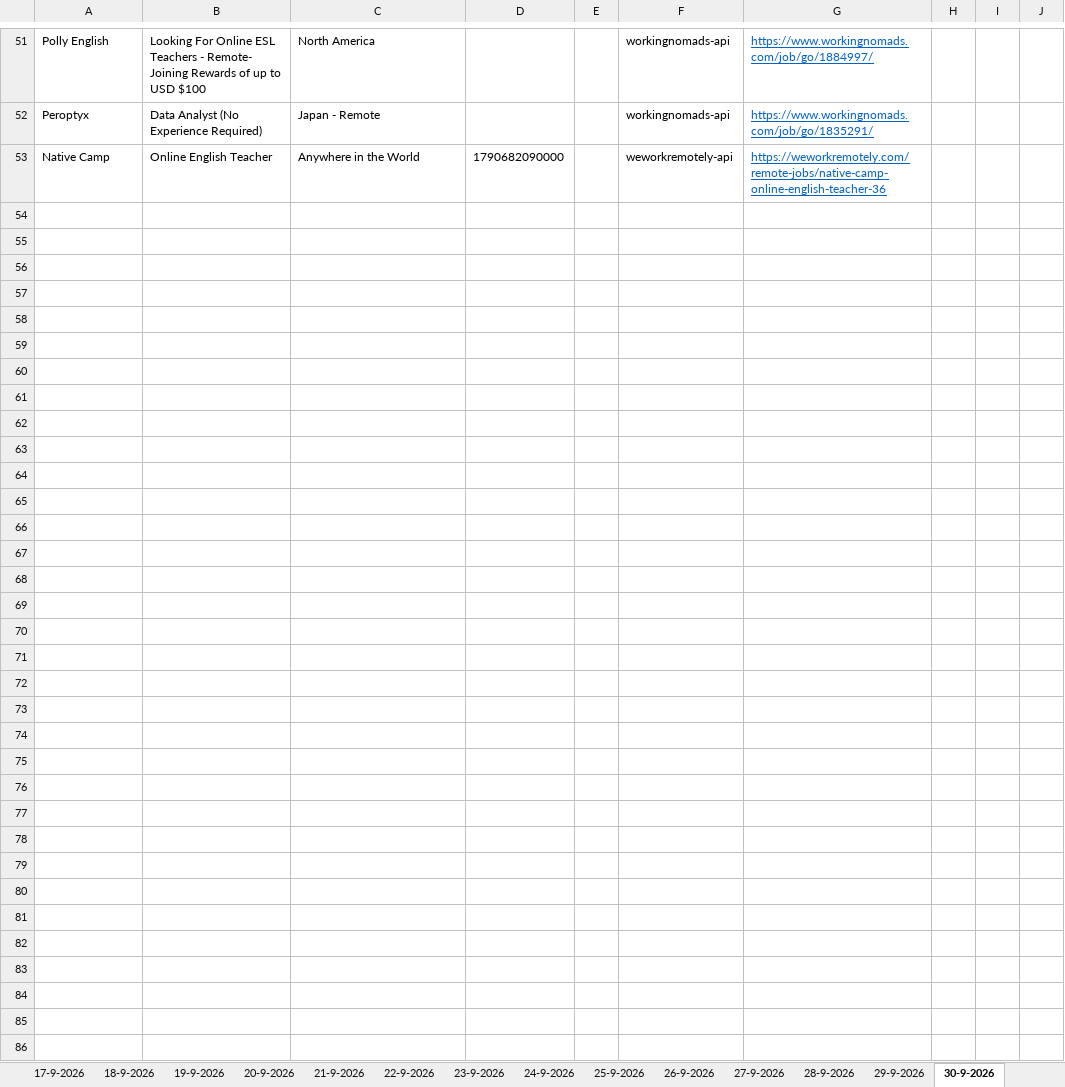
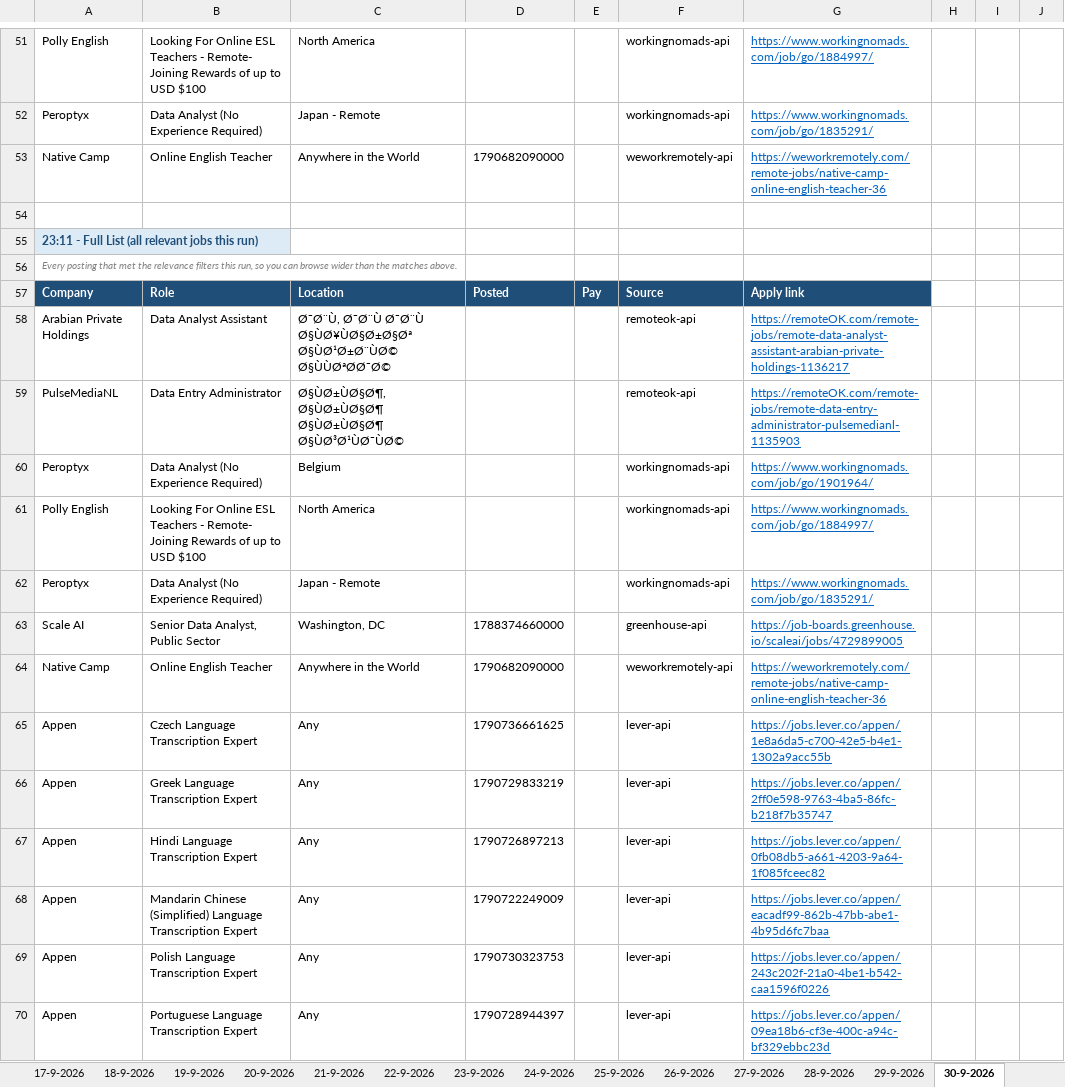
Before and after one commit to waleedba19/career-ops, an Excel workbook: data/matches.xlsx, sheet 30-9-2026, drawn as a sheet; only a part is shown, gaps mark what is left out; values as stored, in another font and other column widths than the file's, no borders; the diff names each change by its address in the sheet, - before the commit and + after, or states it on an @@ line.

```diff
--- a/data/matches.xlsx (sheet 30-9-2026)
+++ b/data/matches.xlsx (sheet 30-9-2026)
+row 54: (empty)
+row 55: 23:11 - Full List (all relevant jobs this run)
+row 56: Every posting that met the relevance filters this run, so you can browse wider than the matches above.
+row 57: Company | Role | Location | Posted | Pay | Source | Apply link
+row 58: Arabian Private Holdings | Data Analyst Assistant | Ø¯Ø¨Ù, Ø¯Ø¨Ù Ø¯Ø¨Ù Ø§ÙØ¥ÙØ§Ø±Ø§Øª Ø§ÙØ¹Ø±Ø¨ÙØ© Ø§ÙÙØªØØ¯Ø© |  |  | remoteok-api | https://remoteOK.com/remote-jobs/remote-data-analyst-assistant-arabian-private-holdings-1136217
+row 59: PulseMediaNL | Data Entry Administrator | Ø§ÙØ±ÙØ§Ø¶, Ø§ÙØ±ÙØ§Ø¶ Ø§ÙØ±ÙØ§Ø¶ Ø§ÙØ³Ø¹ÙØ¯ÙØ© |  |  | remoteok-api | https://remoteOK.com/remote-jobs/remote-data-entry-administrator-pulsemedianl-1135903
+row 60: Peroptyx | Data Analyst (No Experience Required) | Belgium |  |  | workingnomads-api | https://www.workingnomads.com/job/go/1901964/
+row 61: Polly English | Looking For Online ESL Teachers - Remote- Joining Rewards of up to USD $100 | North America |  |  | workingnomads-api | https://www.workingnomads.com/job/go/1884997/
+row 62: Peroptyx | Data Analyst (No Experience Required) | Japan - Remote |  |  | workingnomads-api | https://www.workingnomads.com/job/go/1835291/
+row 63: Scale AI | Senior Data Analyst, Public Sector | Washington, DC | 1788374660000 |  | greenhouse-api | https://job-boards.greenhouse.io/scaleai/jobs/4729899005
+row 64: Native Camp | Online English Teacher | Anywhere in the World | 1790682090000 |  | weworkremotely-api | https://weworkremotely.com/remote-jobs/native-camp-online-english-teacher-36
+row 65: Appen | Czech Language Transcription Expert | Any | 1790736661625 |  | lever-api | https://jobs.lever.co/appen/1e8a6da5-c700-42e5-b4e1-1302a9acc55b
+row 66: Appen | Greek Language Transcription Expert | Any | 1790729833219 |  | lever-api | https://jobs.lever.co/appen/2ff0e598-9763-4ba5-86fc-b218f7b35747
+row 67: Appen | Hindi Language Transcription Expert | Any | 1790726897213 |  | lever-api | https://jobs.lever.co/appen/0fb08db5-a661-4203-9a64-1f085fceec82
+row 68: Appen | Mandarin Chinese (Simplified) Language Transcription Expert | Any | 1790722249009 |  | lever-api | https://jobs.lever.co/appen/eacadf99-862b-47bb-abe1-4b95d6fc7baa
+row 69: Appen | Polish Language Transcription Expert | Any | 1790730323753 |  | lever-api | https://jobs.lever.co/appen/243c202f-21a0-4be1-b542-caa1596f0226
+row 70: Appen | Portuguese Language Transcription Expert | Any | 1790728944397 |  | lever-api | https://jobs.lever.co/appen/09ea18b6-cf3e-400c-a94c-bf329ebbc23d
```
Also changed, not shown: sheet Scan Stats, 4 other files.
